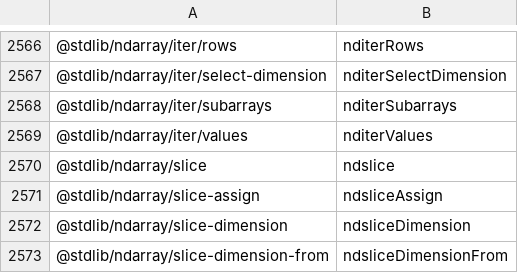
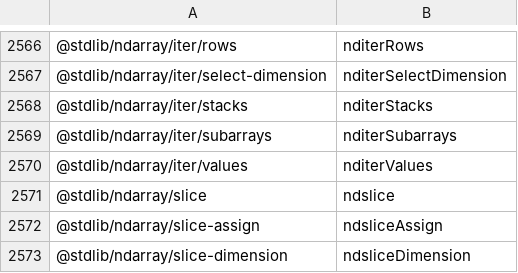
Before and after one commit to stdlib-js/namespace-pkg2alias, a CSV file: data/data.csv, drawn as a sheet; only a part is shown, gaps mark what is left out; the shorter side is filled out with more unchanged rows; the diff names each change by its address in the sheet, - before the commit and + after, or states it on an @@ line.

```diff
--- a/data/data.csv
+++ b/data/data.csv
+row 2568: @stdlib/ndarray/iter/stacks | nditerStacks
```
Also changed, not shown: 4 other files.
